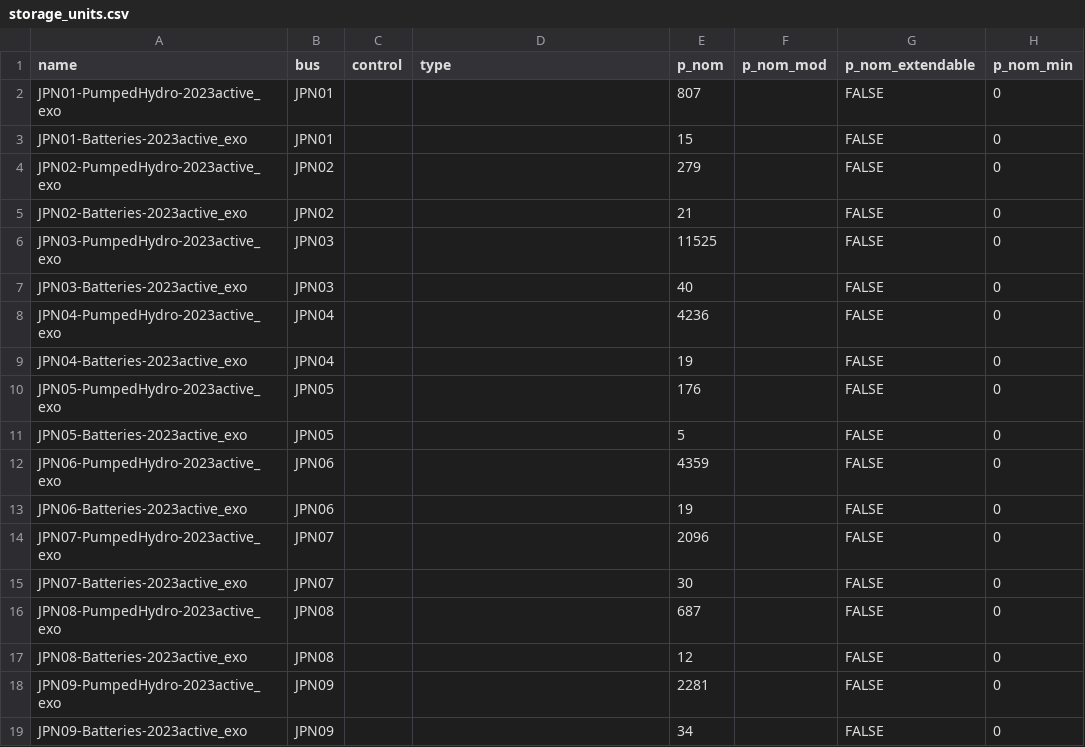
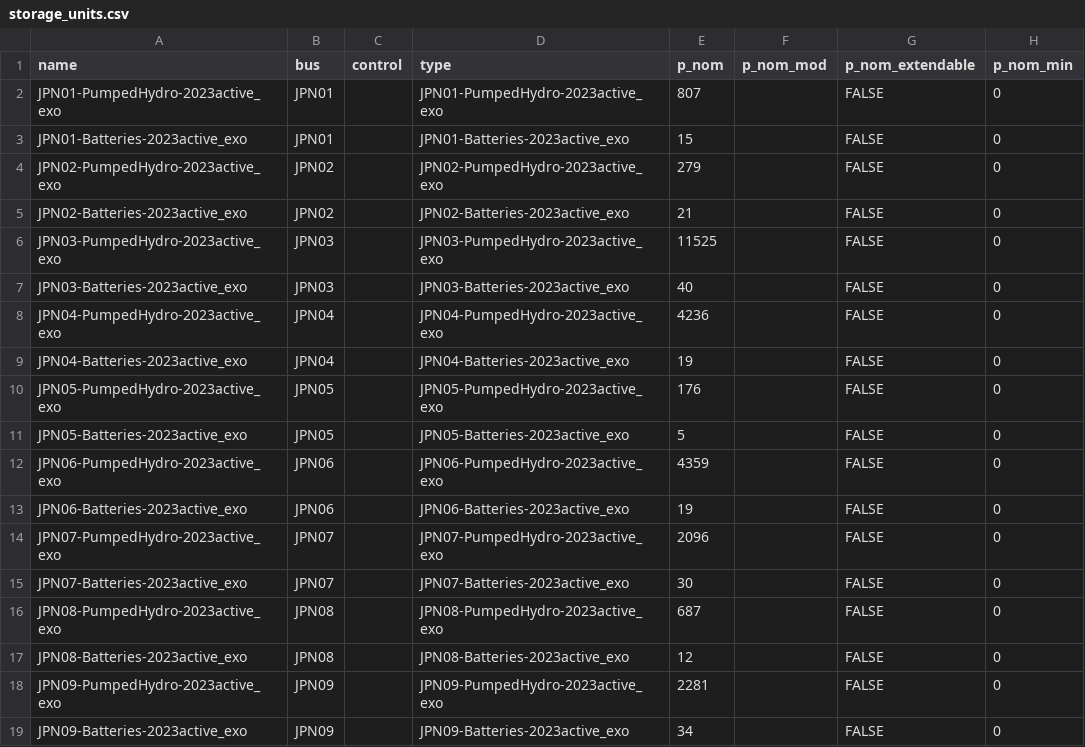
Before and after one commit to transition-zero/tza-pypsa, a CSV file: stock_models/Japan/storage_units.csv, drawn as a sheet; only a part is shown; the diff names each change by its address in the sheet, - before the commit and + after, or states it on an @@ line.

```diff
--- a/stock_models/Japan/storage_units.csv
+++ b/stock_models/Japan/storage_units.csv
-D2 (type): (empty)
+D2 (type): JPN01-PumpedHydro-2023active_exo
-D3 (type): (empty)
+D3 (type): JPN01-Batteries-2023active_exo
-D4 (type): (empty)
+D4 (type): JPN02-PumpedHydro-2023active_exo
-D5 (type): (empty)
+D5 (type): JPN02-Batteries-2023active_exo
-D6 (type): (empty)
+D6 (type): JPN03-PumpedHydro-2023active_exo
-D7 (type): (empty)
+D7 (type): JPN03-Batteries-2023active_exo
-D8 (type): (empty)
+D8 (type): JPN04-PumpedHydro-2023active_exo
-D9 (type): (empty)
+D9 (type): JPN04-Batteries-2023active_exo
-D10 (type): (empty)
+D10 (type): JPN05-PumpedHydro-2023active_exo
-D11 (type): (empty)
+D11 (type): JPN05-Batteries-2023active_exo
-D12 (type): (empty)
+D12 (type): JPN06-PumpedHydro-2023active_exo
-D13 (type): (empty)
+D13 (type): JPN06-Batteries-2023active_exo
-D14 (type): (empty)
+D14 (type): JPN07-PumpedHydro-2023active_exo
-D15 (type): (empty)
+D15 (type): JPN07-Batteries-2023active_exo
-D16 (type): (empty)
+D16 (type): JPN08-PumpedHydro-2023active_exo
-D17 (type): (empty)
+D17 (type): JPN08-Batteries-2023active_exo
-D18 (type): (empty)
+D18 (type): JPN09-PumpedHydro-2023active_exo
-D19 (type): (empty)
+D19 (type): JPN09-Batteries-2023active_exo
```
Also changed, not shown: stock_models/Japan/generators.csv, 2 other files.
